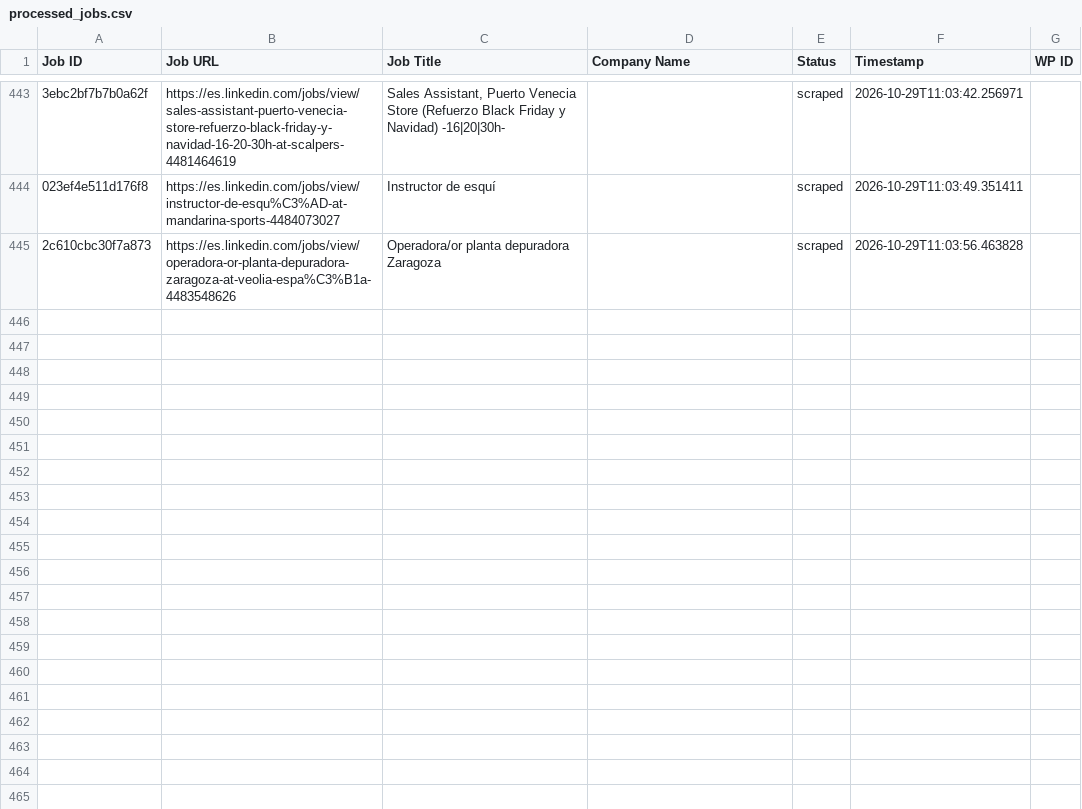
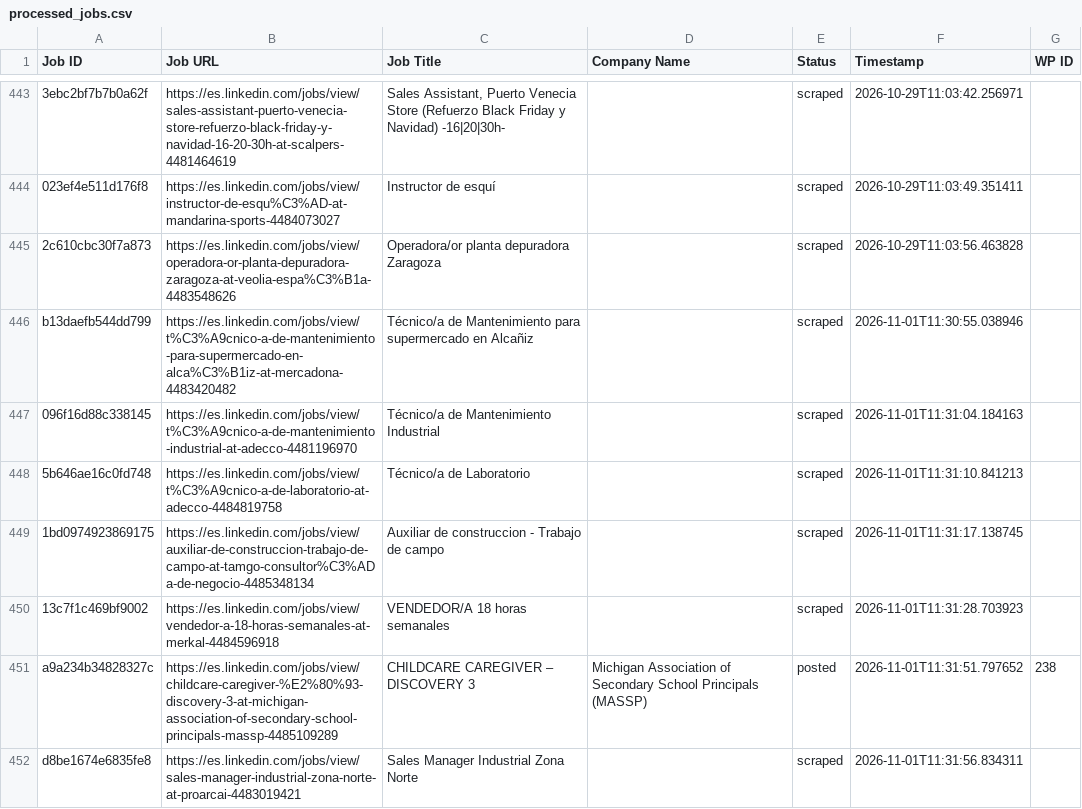
Before and after one commit to innovationinc2000/ad, a CSV file: processed_jobs.csv, drawn as a sheet; only a part is shown, gaps mark what is left out; the diff names each change by its address in the sheet, - before the commit and + after, or states it on an @@ line.

```diff
--- a/processed_jobs.csv
+++ b/processed_jobs.csv
+row 446: b13daefb544dd799 | https://es.linkedin.com/jobs/view/t%C3%A9cnico-a-de-mantenimiento-para-supermercado-en-alca%C3%B1iz-at-mercadona-4483420482 | Técnico/a de Mantenimiento para supermercado en Alcañiz |  | scraped | 2026-11-01T11:30:55.038946
+row 447: 096f16d88c338145 | https://es.linkedin.com/jobs/view/t%C3%A9cnico-a-de-mantenimiento-industrial-at-adecco-4481196970 | Técnico/a de Mantenimiento Industrial |  | scraped | 2026-11-01T11:31:04.184163
+row 448: 5b646ae16c0fd748 | https://es.linkedin.com/jobs/view/t%C3%A9cnico-a-de-laboratorio-at-adecco-4484819758 | Técnico/a de Laboratorio |  | scraped | 2026-11-01T11:31:10.841213
+row 449: 1bd0974923869175 | https://es.linkedin.com/jobs/view/auxiliar-de-construccion-trabajo-de-campo-at-tamgo-consultor%C3%ADa-de-negocio-4485348134 | Auxiliar de construccion - Trabajo de campo |  | scraped | 2026-11-01T11:31:17.138745
+row 450: 13c7f1c469bf9002 | https://es.linkedin.com/jobs/view/vendedor-a-18-horas-semanales-at-merkal-4484596918 | VENDEDOR/A 18 horas semanales |  | scraped | 2026-11-01T11:31:28.703923
+row 451: a9a234b34828327c | https://es.linkedin.com/jobs/view/childcare-caregiver-%E2%80%93-discovery-3-at-michigan-association-of-secondary-school-principals-massp-4485109289 | CHILDCARE CAREGIVER – DISCOVERY 3 | Michigan Association of Secondary School Principals (MASSP) | posted | 2026-11-01T11:31:51.797652 | 238
+row 452: d8be1674e6835fe8 | https://es.linkedin.com/jobs/view/sales-manager-industrial-zona-norte-at-proarcai-4483019421 | Sales Manager Industrial Zona Norte |  | scraped | 2026-11-01T11:31:56.834311
```
